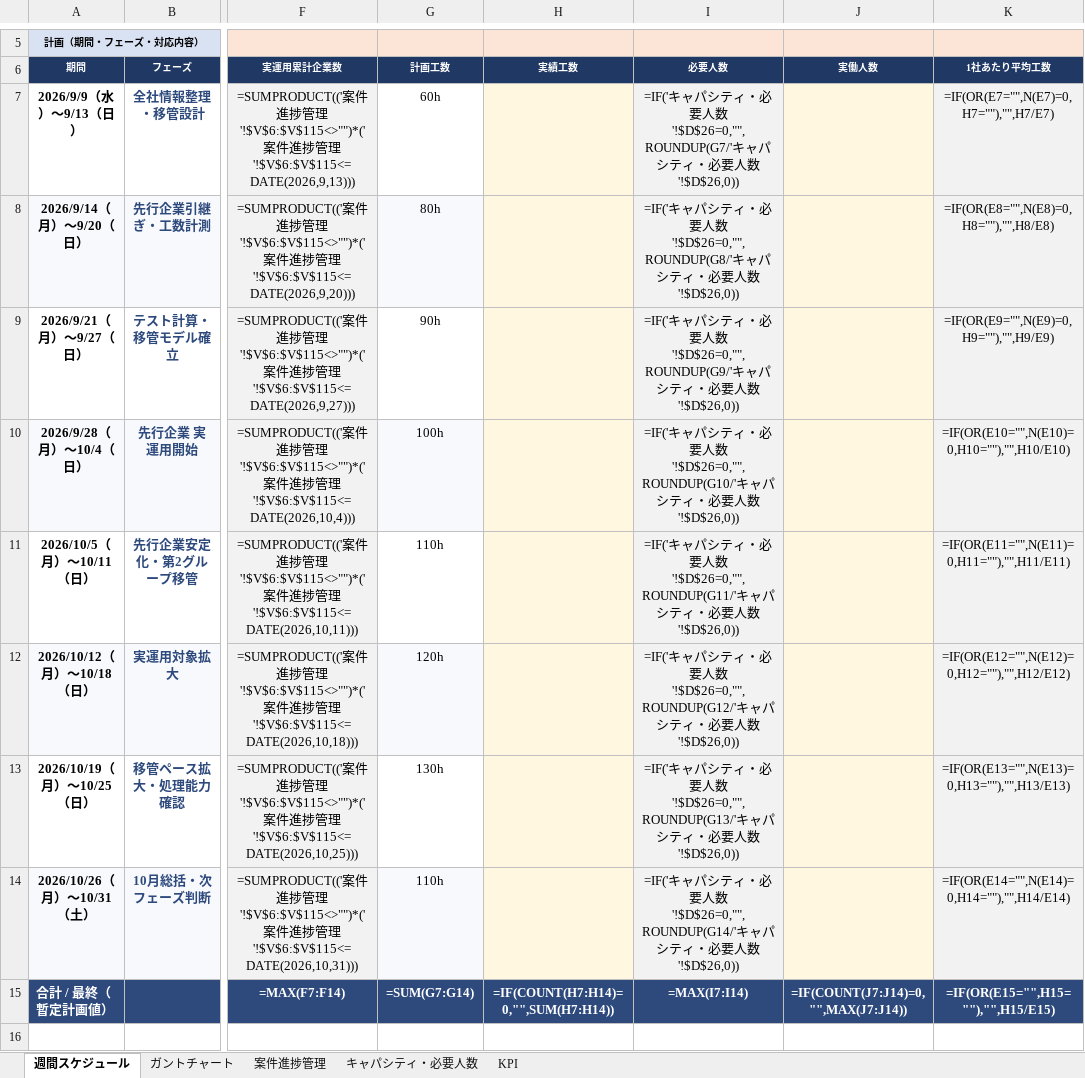
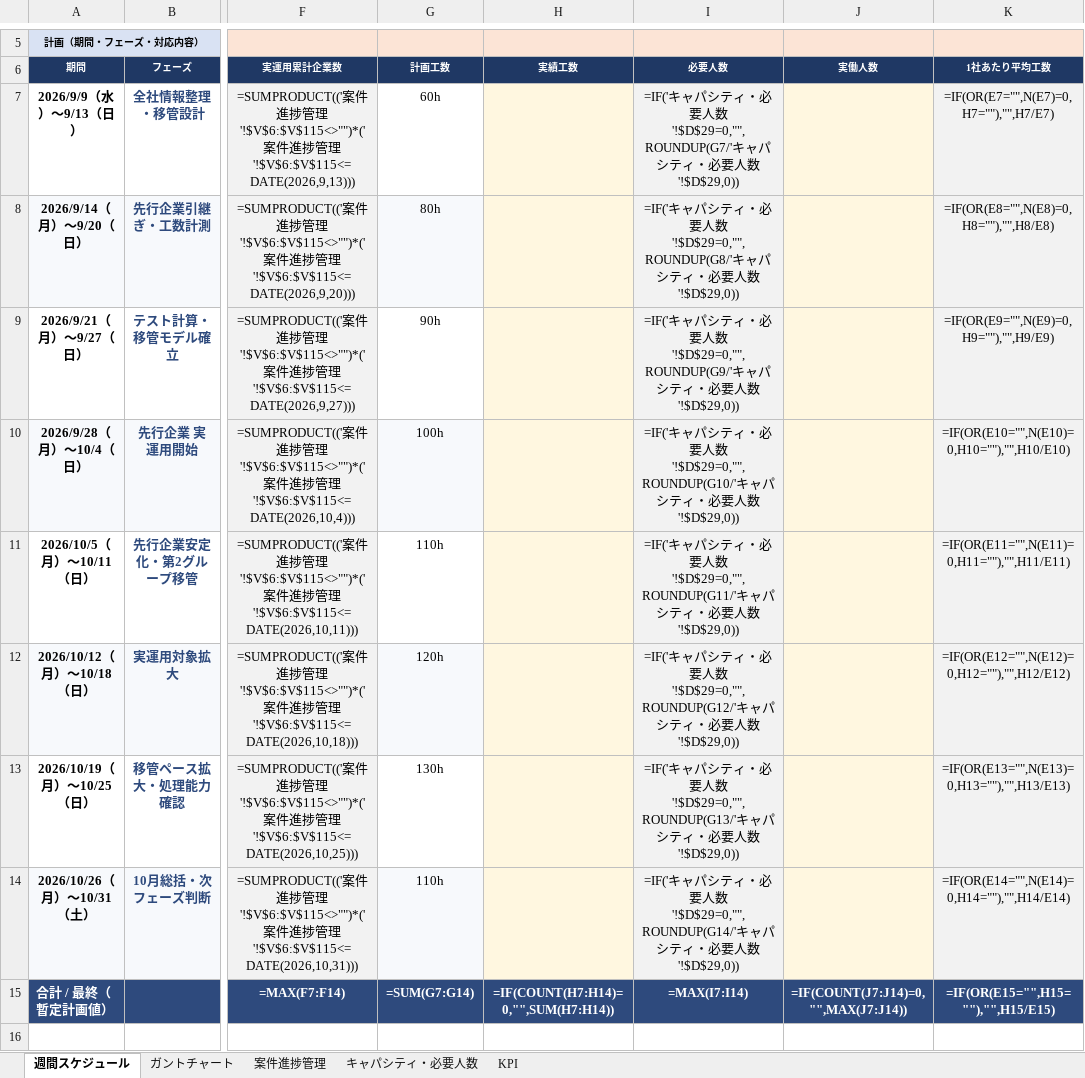
Before and after one commit to 2386nakajima/-, an Excel workbook: docs/An-field様_給与計算完全移管_進行管理_2026年9-10月.xlsx, sheet 週間スケジュール, drawn as a sheet; only a part is shown, gaps mark what is left out; values as stored, in another font and other column widths than the file's, no borders; formulas without a stored value are shown as written; conditional formats not drawn; the diff names each change by its address in the sheet, - before the commit and + after, or states it on an @@ line.

```diff
--- a/docs/An-field様_給与計算完全移管_進行管理_2026年9-10月.xlsx (sheet 週間スケジュール)
+++ b/docs/An-field様_給与計算完全移管_進行管理_2026年9-10月.xlsx (sheet 週間スケジュール)
-I7 (必要人数): …人数'!$D$26=0,"",ROUNDUP(G7/'キャパシティ・必要人数'!$D$26,0))
+I7 (必要人数): …人数'!$D$29=0,"",ROUNDUP(G7/'キャパシティ・必要人数'!$D$29,0))
-I8 (必要人数): …人数'!$D$26=0,"",ROUNDUP(G8/'キャパシティ・必要人数'!$D$26,0))
+I8 (必要人数): …人数'!$D$29=0,"",ROUNDUP(G8/'キャパシティ・必要人数'!$D$29,0))
-I9 (必要人数): …人数'!$D$26=0,"",ROUNDUP(G9/'キャパシティ・必要人数'!$D$26,0))
+I9 (必要人数): …人数'!$D$29=0,"",ROUNDUP(G9/'キャパシティ・必要人数'!$D$29,0))
-I10 (必要人数): …人数'!$D$26=0,"",ROUNDUP(G10/'キャパシティ・必要人数'!$D$26,0))
+I10 (必要人数): …人数'!$D$29=0,"",ROUNDUP(G10/'キャパシティ・必要人数'!$D$29,0))
-I11 (必要人数): …人数'!$D$26=0,"",ROUNDUP(G11/'キャパシティ・必要人数'!$D$26,0))
+I11 (必要人数): …人数'!$D$29=0,"",ROUNDUP(G11/'キャパシティ・必要人数'!$D$29,0))
-I12 (必要人数): …人数'!$D$26=0,"",ROUNDUP(G12/'キャパシティ・必要人数'!$D$26,0))
+I12 (必要人数): …人数'!$D$29=0,"",ROUNDUP(G12/'キャパシティ・必要人数'!$D$29,0))
-I13 (必要人数): …人数'!$D$26=0,"",ROUNDUP(G13/'キャパシティ・必要人数'!$D$26,0))
+I13 (必要人数): …人数'!$D$29=0,"",ROUNDUP(G13/'キャパシティ・必要人数'!$D$29,0))
-I14 (必要人数): …人数'!$D$26=0,"",ROUNDUP(G14/'キャパシティ・必要人数'!$D$26,0))
+I14 (必要人数): …人数'!$D$29=0,"",ROUNDUP(G14/'キャパシティ・必要人数'!$D$29,0))
```
Also changed, not shown: sheet キャパシティ・必要人数, sheet KPI, 1 other file.
